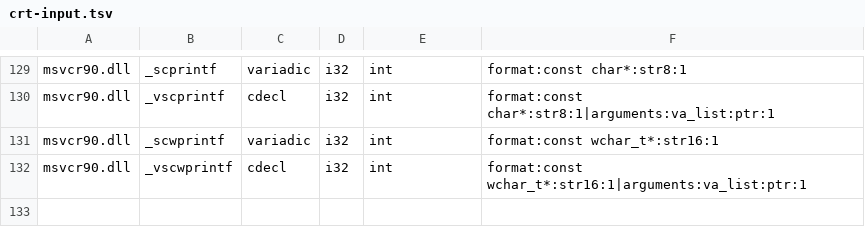
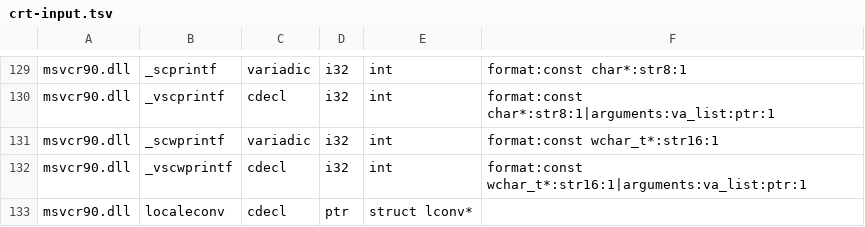
Before and after one commit to hitode-project/hitode, a TSV file: data/abi/crt-input.tsv, drawn as a sheet; only a part is shown, gaps mark what is left out.

Commit message:
Publish owned VC90 localeconv numeric and monetary snapshots

```diff
--- a/data/abi/crt-input.tsv
+++ b/data/abi/crt-input.tsv
@@ -132 +132,2 @@ msvcr90.dll	_scwprintf	variadic	i32	int	format:const wchar_t*:str16:1
 msvcr90.dll	_vscwprintf	cdecl	i32	int	format:const wchar_t*:str16:1|arguments:va_list:ptr:1
+msvcr90.dll	localeconv	cdecl	ptr	struct lconv*	
```
Also changed, not shown: 5 other files.
